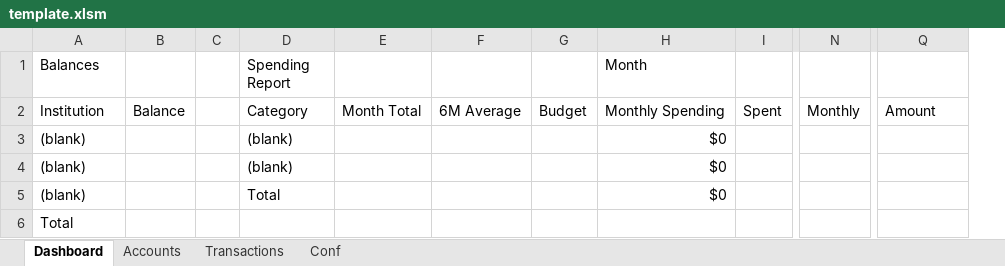
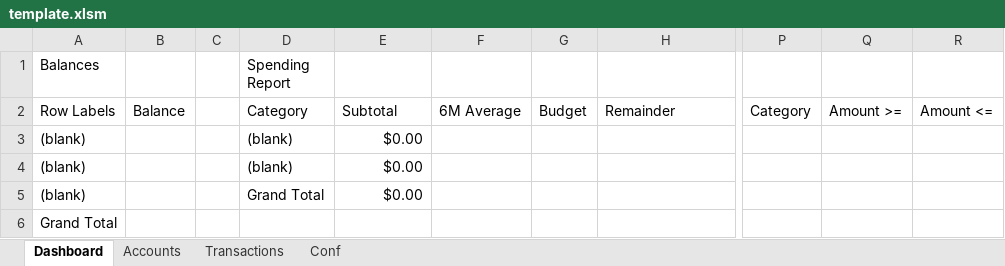
Before and after one commit to manuelravila/ExMint, an Excel workbook: excel_addin/template_generator/template.xlsm, sheet Dashboard, drawn as a sheet; only a part is shown, gaps mark what is left out; values as stored, in another font and other column widths than the file's, no cell formats; conditional formats and table styles not drawn; removed rows and columns are numbered as before the commit, all else as after; the diff names each change by its address in the sheet, - before the commit and + after, or states it on an @@ line.

Commit message:
Added notes to the template

```diff
--- a/excel_addin/template_generator/template.xlsm (sheet Dashboard)
+++ b/excel_addin/template_generator/template.xlsm (sheet Dashboard)
-column I, row 2: Spent
-column N, row 2: Monthly
+column P, row 2: Category
+column R, row 2: Amount <=
-H1: Month
+H1: (empty)
-A2 (Balances): Institution
+A2 (Balances): Row Labels
-E2: Month Total
+E2: Subtotal
-H2: Monthly Spending
+H2: Remainder
-Q2: Amount
+Q2: Amount >=
-E3:E5: (empty)
+E3:E5: $0.00
-H3:H5: $0
+H3:H5: (empty)
-D5 (Spending Report): Total
+D5 (Spending Report): Grand Total
-A6 (Balances): Total
+A6 (Balances): Grand Total
```
Also changed, not shown: sheet Transactions, sheet Conf, cell formats, formulas that keep their value, 8 other files.
